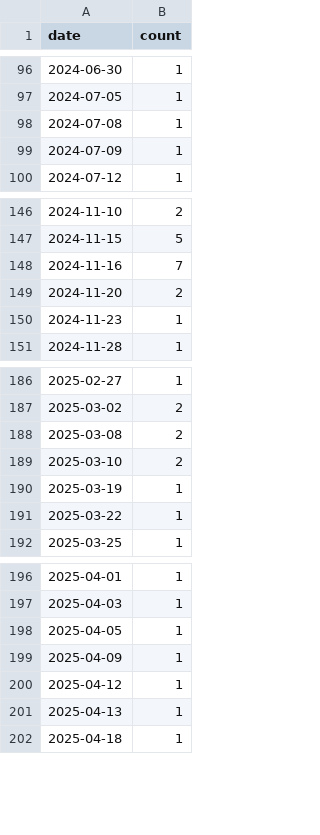
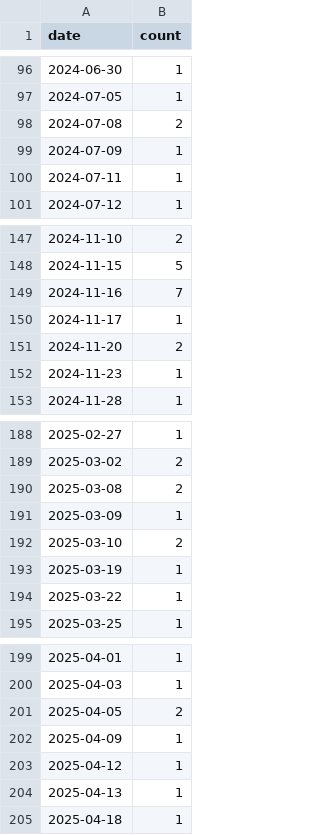
Before and after one commit to CuteNewWebDeveloper/CuteNew_gallery, a CSV file: docs/datedata.csv, drawn as a sheet; only a part is shown, gaps mark what is left out.

```diff
--- a/docs/datedata.csv
+++ b/docs/datedata.csv
@@ -97,4 +97,5 @@ date,count
 2024-07-05,1
-2024-07-08,1
+2024-07-08,2
 2024-07-09,1
+2024-07-11,1
 2024-07-12,1
@@ -148,2 +149,3 @@ date,count
 2024-11-16,7
+2024-11-17,1
 2024-11-20,2
@@ -188,2 +190,3 @@ date,count
 2025-03-08,2
+2025-03-09,1
 2025-03-10,2
@@ -197,3 +200,3 @@ date,count
 2025-04-03,1
-2025-04-05,1
+2025-04-05,2
 2025-04-09,1
```
Also changed, not shown: docs/images/image_log.csv, 31 other files.
